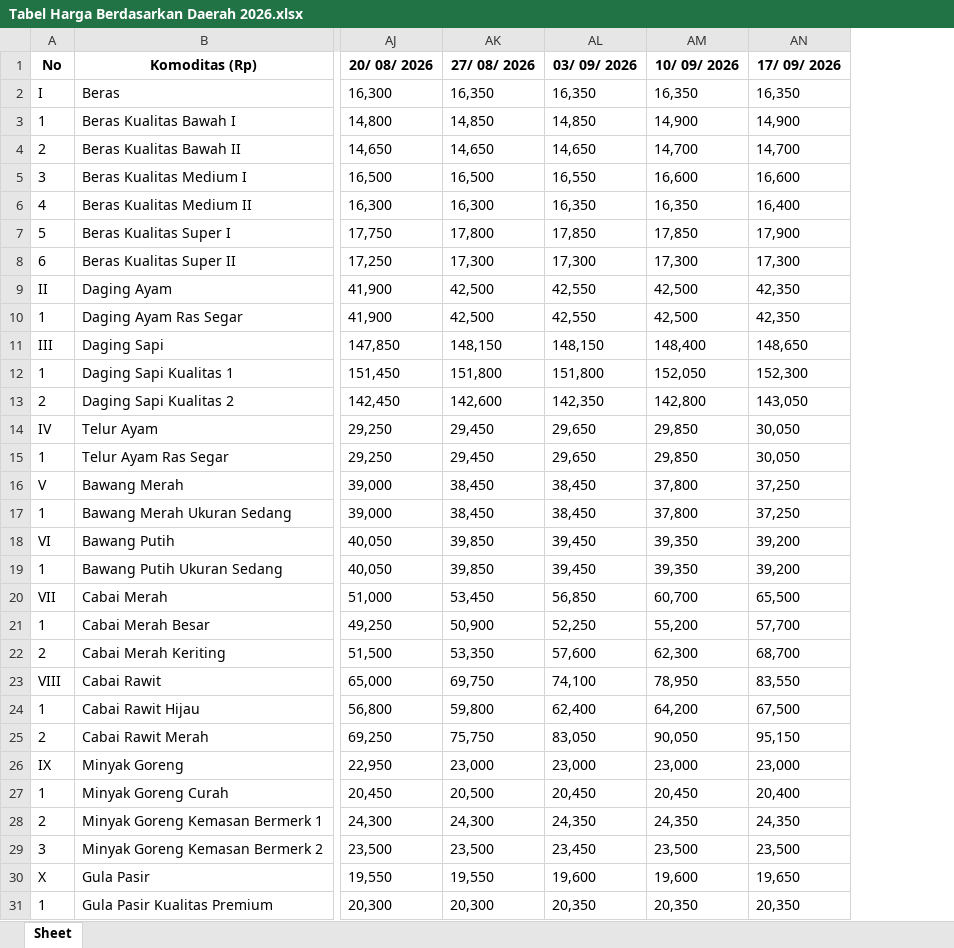
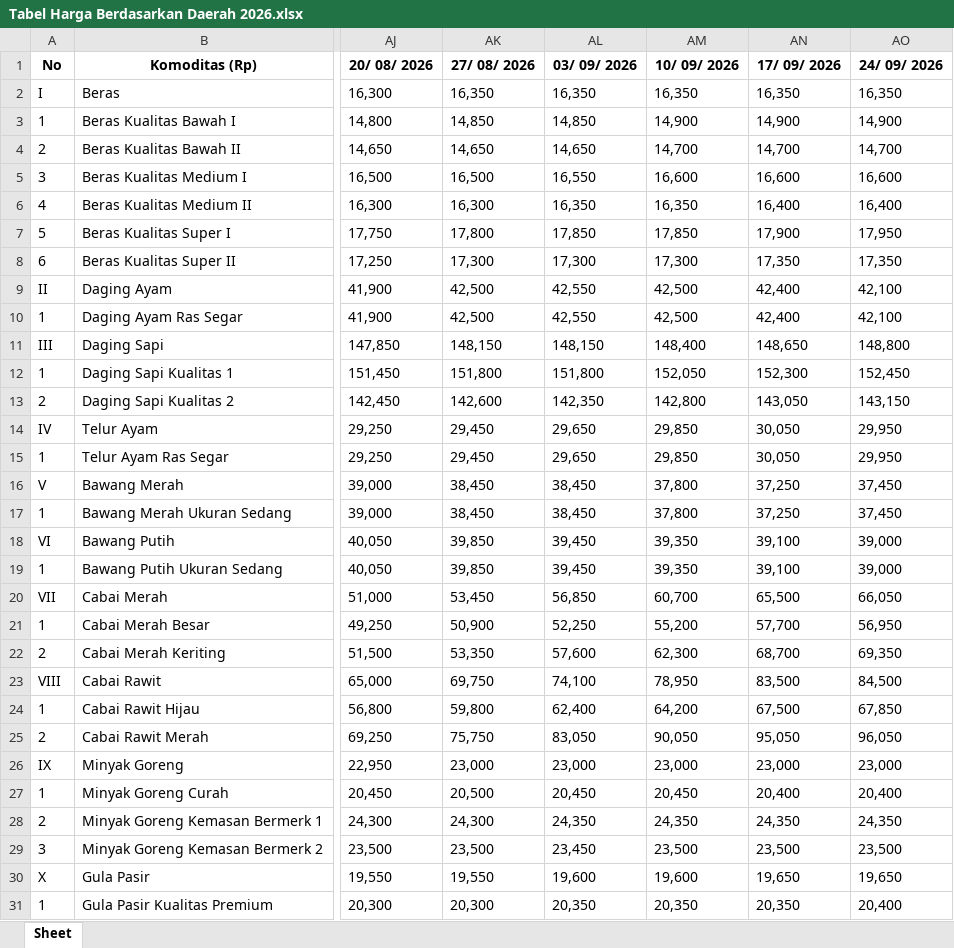
Before and after one commit to cmmtscpr3/onyx-rhyolite, an Excel workbook: Dataset/Food Prices/PIHPS/Traditional Market/Tabel Harga Berdasarkan Daerah 2026.xlsx, sheet Sheet, drawn as a sheet; only a part is shown, gaps mark what is left out; values as stored, in another font and other column widths than the file's, no borders; the diff names each change by its address in the sheet, - before the commit and + after, or states it on an @@ line.

```diff
--- a/Dataset/Food Prices/PIHPS/Traditional Market/Tabel Harga Berdasarkan Daerah 2026.xlsx (sheet Sheet)
+++ b/Dataset/Food Prices/PIHPS/Traditional Market/Tabel Harga Berdasarkan Daerah 2026.xlsx (sheet Sheet)
+column AO (24/ 09/ 2026), rows 2-31: 16,350 | 14,900 | 14,700 | 16,600 | 16,400 | 17,950 | 17,350 | 42,100 | 42,100 | 148,800 | 152,450 | 143,150 | 29,950 | 29,950 | 37,450 | 37,450 | 39,000 | 39,000 | 66,050 | 56,950 | 69,350 | 84,500 | 67,850 | 96,050 | 23,000 | 20,400 | 24,350 | 23,500 | 19,650 | 20,400
-AN8 (17/ 09/ 2026): 17,300
+AN8 (17/ 09/ 2026): 17,350
-AN9:AN10 (17/ 09/ 2026): 42,350
+AN9:AN10 (17/ 09/ 2026): 42,400
-AN18:AN19 (17/ 09/ 2026): 39,200
+AN18:AN19 (17/ 09/ 2026): 39,100
-AN23 (17/ 09/ 2026): 83,550
+AN23 (17/ 09/ 2026): 83,500
-AN25 (17/ 09/ 2026): 95,150
+AN25 (17/ 09/ 2026): 95,050
```
Also changed, not shown: Dataset/Food Prices/PIHPS/Modern Market/Tabel Harga Berdasarkan Daerah 2026.xlsx, Dataset/Food Prices/PIHPS/Wholesale/Tabel Harga Berdasarkan Daerah 2026.xlsx, 5 other files.
